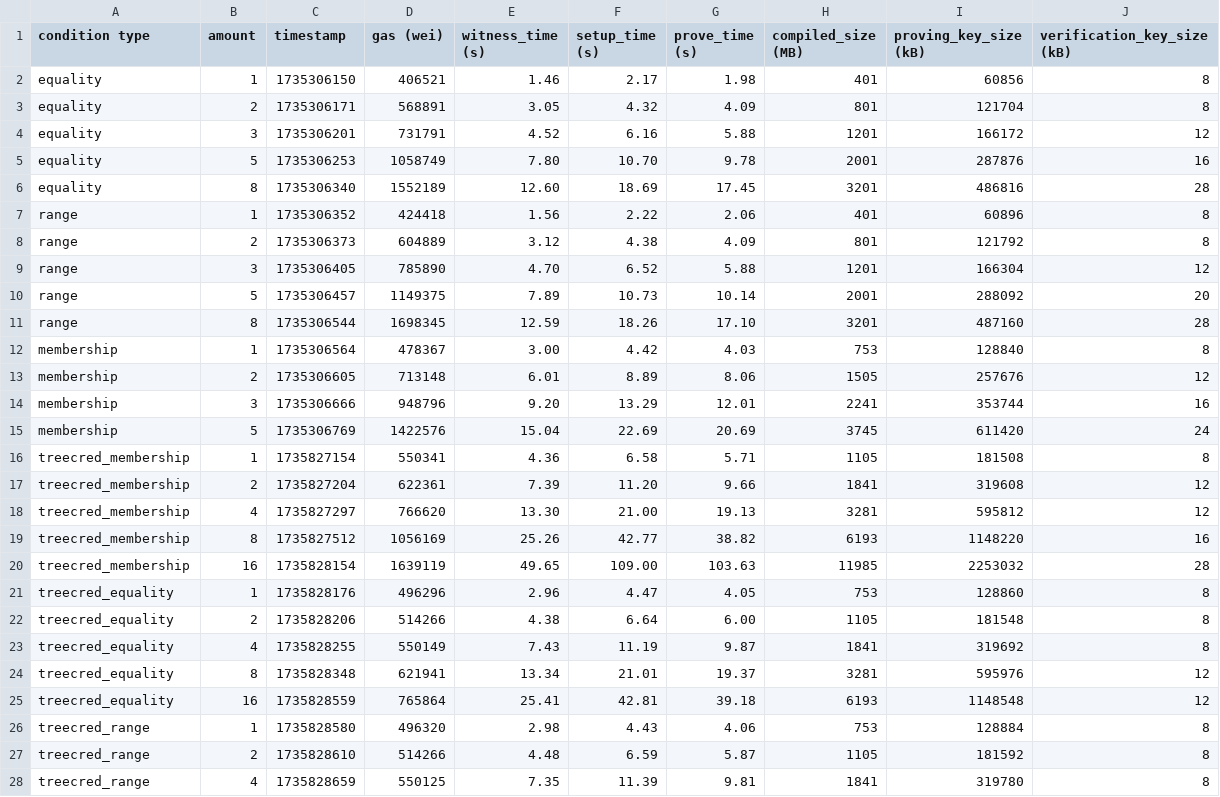
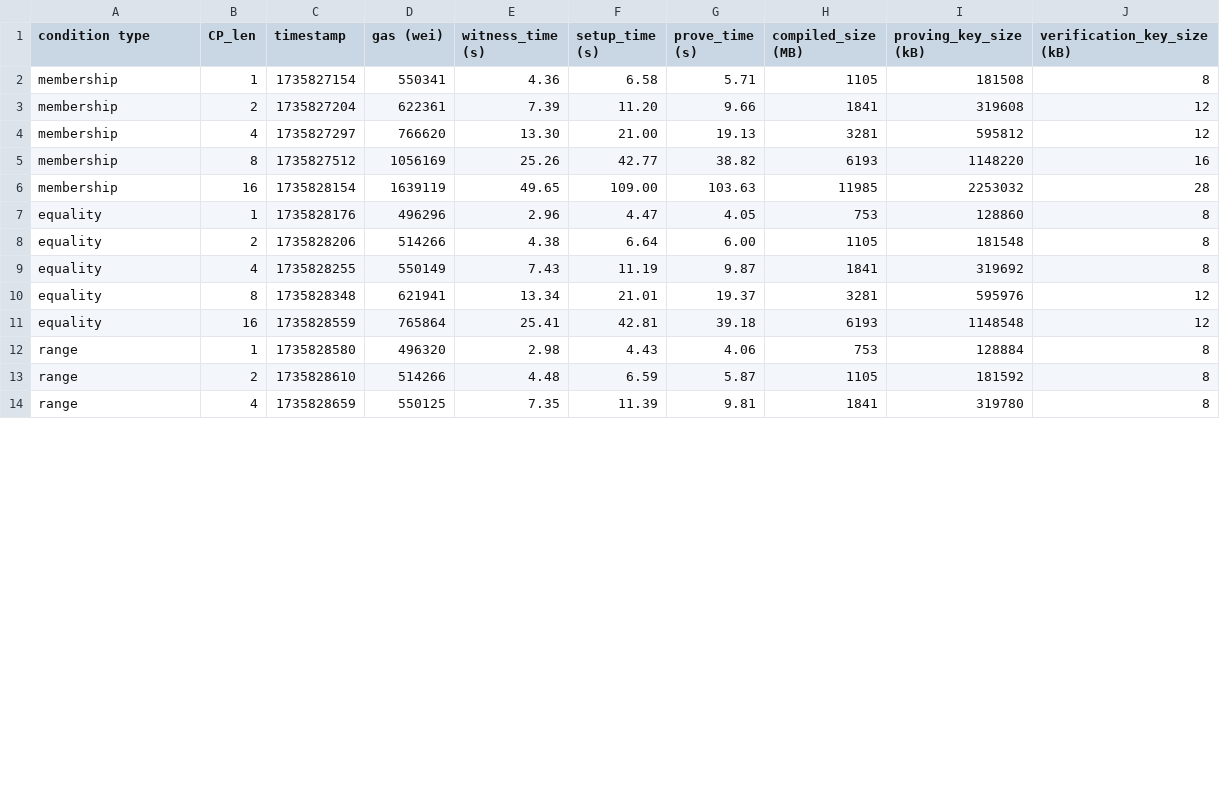
Before and after one commit to fapiper/onchain-access-control-poc, a CSV file: evaluate/result.csv, drawn as a sheet; only a part is shown; the diff covers the shown part only.

```diff
--- a/evaluate/result.csv
+++ b/evaluate/result.csv
@@ -1,28 +1,14 @@
-condition type,amount,timestamp,gas (wei),witness_time (s),setup_time (s),prove_time (s),compiled_size (MB),proving_key_size (kB),verification_key_size (kB)
-equality,1,1735306150,406521,1.46,2.17,1.98,401,60856,8
-equality,2,1735306171,568891,3.05,4.32,4.09,801,121704,8
-equality,3,1735306201,731791,4.52,6.16,5.88,1201,166172,12
-equality,5,1735306253,1058749,7.80,10.70,9.78,2001,287876,16
-equality,8,1735306340,1552189,12.60,18.69,17.45,3201,486816,28
-range,1,1735306352,424418,1.56,2.22,2.06,401,60896,8
-range,2,1735306373,604889,3.12,4.38,4.09,801,121792,8
-range,3,1735306405,785890,4.70,6.52,5.88,1201,166304,12
-range,5,1735306457,1149375,7.89,10.73,10.14,2001,288092,20
-range,8,1735306544,1698345,12.59,18.26,17.10,3201,487160,28
-membership,1,1735306564,478367,3.00,4.42,4.03,753,128840,8
-membership,2,1735306605,713148,6.01,8.89,8.06,1505,257676,12
-membership,3,1735306666,948796,9.20,13.29,12.01,2241,353744,16
-membership,5,1735306769,1422576,15.04,22.69,20.69,3745,611420,24
-treecred_membership,1,1735827154,550341,4.36,6.58,5.71,1105,181508,8
-treecred_membership,2,1735827204,622361,7.39,11.20,9.66,1841,319608,12
-treecred_membership,4,1735827297,766620,13.30,21.00,19.13,3281,595812,12
-treecred_membership,8,1735827512,1056169,25.26,42.77,38.82,6193,1148220,16
-treecred_membership,16,1735828154,1639119,49.65,109.00,103.63,11985,2253032,28
-treecred_equality,1,1735828176,496296,2.96,4.47,4.05,753,128860,8
-treecred_equality,2,1735828206,514266,4.38,6.64,6.00,1105,181548,8
-treecred_equality,4,1735828255,550149,7.43,11.19,9.87,1841,319692,8
-treecred_equality,8,1735828348,621941,13.34,21.01,19.37,3281,595976,12
-treecred_equality,16,1735828559,765864,25.41,42.81,39.18,6193,1148548,12
-treecred_range,1,1735828580,496320,2.98,4.43,4.06,753,128884,8
-treecred_range,2,1735828610,514266,4.48,6.59,5.87,1105,181592,8
-treecred_range,4,1735828659,550125,7.35,11.39,9.81,1841,319780,8
+condition type,CP_len,timestamp,gas (wei),witness_time (s),setup_time (s),prove_time (s),compiled_size (MB),proving_key_size (kB),verification_key_size (kB)
+membership,1,1735827154,550341,4.36,6.58,5.71,1105,181508,8
+membership,2,1735827204,622361,7.39,11.20,9.66,1841,319608,12
+membership,4,1735827297,766620,13.30,21.00,19.13,3281,595812,12
+membership,8,1735827512,1056169,25.26,42.77,38.82,6193,1148220,16
+membership,16,1735828154,1639119,49.65,109.00,103.63,11985,2253032,28
+equality,1,1735828176,496296,2.96,4.47,4.05,753,128860,8
+equality,2,1735828206,514266,4.38,6.64,6.00,1105,181548,8
+equality,4,1735828255,550149,7.43,11.19,9.87,1841,319692,8
+equality,8,1735828348,621941,13.34,21.01,19.37,3281,595976,12
+equality,16,1735828559,765864,25.41,42.81,39.18,6193,1148548,12
+range,1,1735828580,496320,2.98,4.43,4.06,753,128884,8
+range,2,1735828610,514266,4.48,6.59,5.87,1105,181592,8
+range,4,1735828659,550125,7.35,11.39,9.81,1841,319780,8
```
Also changed, not shown: 4 added rows and 2 edited cells elsewhere in this file, 11 other files.
